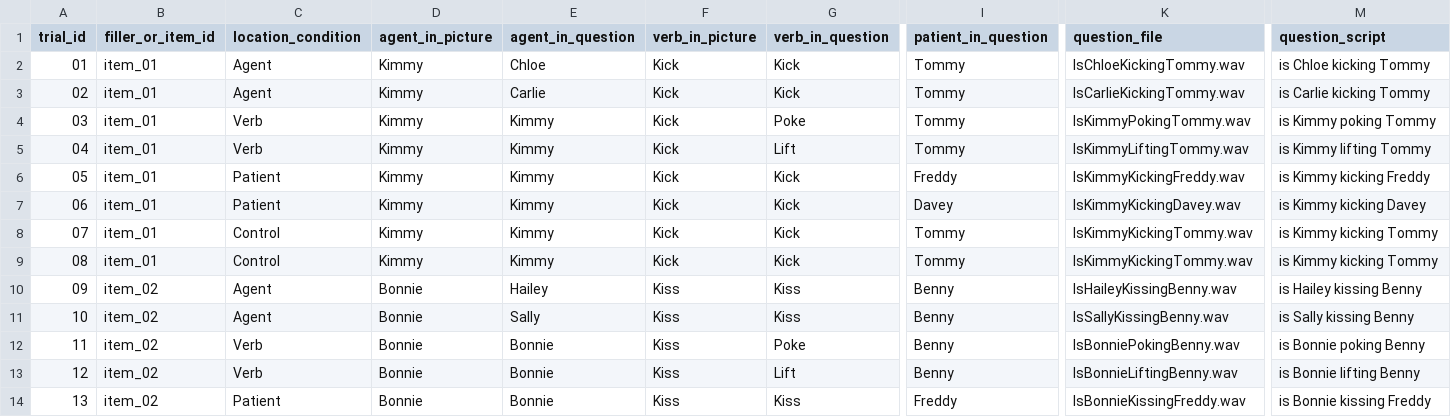
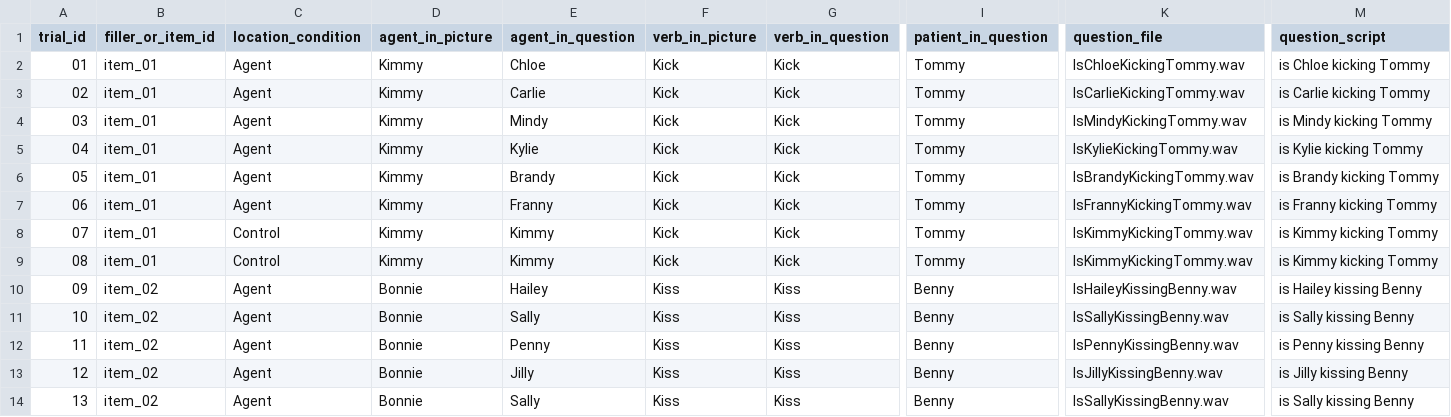
Before and after one commit to Xinzhu-Fang/prosody_study_exp, a CSV file: exp4/tAll_trials_ordered.csv, drawn as a sheet; only a part is shown, gaps mark what is left out; the diff covers the shown part only; the diff names each change by its address in the sheet, - before the commit and + after, or states it on an @@ line.

```diff
--- a/exp4/tAll_trials_ordered.csv
+++ b/exp4/tAll_trials_ordered.csv
-C4:C5 (location_condition): Verb
+C4:C5 (location_condition): Agent
-E4 (agent_in_question): Kimmy
+E4 (agent_in_question): Mindy
-G4 (verb_in_question): Poke
+G4 (verb_in_question): Kick
-K4 (question_file): IsKimmyPokingTommy.wav
+K4 (question_file): IsMindyKickingTommy.wav
-M4 (question_script): is Kimmy poking Tommy
+M4 (question_script): is Mindy kicking Tommy
-E5 (agent_in_question): Kimmy
+E5 (agent_in_question): Kylie
-G5 (verb_in_question): Lift
+G5 (verb_in_question): Kick
-K5 (question_file): IsKimmyLiftingTommy.wav
+K5 (question_file): IsKylieKickingTommy.wav
-M5 (question_script): is Kimmy lifting Tommy
+M5 (question_script): is Kylie kicking Tommy
-C6:C7 (location_condition): Patient
+C6:C7 (location_condition): Agent
-E6 (agent_in_question): Kimmy
+E6 (agent_in_question): Brandy
-I6 (patient_in_question): Freddy
+I6 (patient_in_question): Tommy
-K6 (question_file): IsKimmyKickingFreddy.wav
+K6 (question_file): IsBrandyKickingTommy.wav
-M6 (question_script): is Kimmy kicking Freddy
+M6 (question_script): is Brandy kicking Tommy
-E7 (agent_in_question): Kimmy
+E7 (agent_in_question): Franny
-I7 (patient_in_question): Davey
+I7 (patient_in_question): Tommy
-K7 (question_file): IsKimmyKickingDavey.wav
+K7 (question_file): IsFrannyKickingTommy.wav
-M7 (question_script): is Kimmy kicking Davey
+M7 (question_script): is Franny kicking Tommy
-C12:C13 (location_condition): Verb
+C12:C13 (location_condition): Agent
-E12 (agent_in_question): Bonnie
+E12 (agent_in_question): Penny
-G12 (verb_in_question): Poke
+G12 (verb_in_question): Kiss
-K12 (question_file): IsBonniePokingBenny.wav
+K12 (question_file): IsPennyKissingBenny.wav
-M12 (question_script): is Bonnie poking Benny
+M12 (question_script): is Penny kissing Benny
-E13 (agent_in_question): Bonnie
+E13 (agent_in_question): Jilly
-G13 (verb_in_question): Lift
+G13 (verb_in_question): Kiss
-K13 (question_file): IsBonnieLiftingBenny.wav
+K13 (question_file): IsJillyKissingBenny.wav
-M13 (question_script): is Bonnie lifting Benny
+M13 (question_script): is Jilly kissing Benny
-C14 (location_condition): Patient
+C14 (location_condition): Agent
-E14 (agent_in_question): Bonnie
+E14 (agent_in_question): Sally
-I14 (patient_in_question): Freddy
+I14 (patient_in_question): Benny
-K14 (question_file): IsBonnieKissingFreddy.wav
+K14 (question_file): IsSallyKissingBenny.wav
-M14 (question_script): is Bonnie kissing Freddy
+M14 (question_script): is Sally kissing Benny
```
Also changed, not shown: 163 edited cells elsewhere in this file, exp4/tAll_trials.csv, exp5/tAll_trials.csv, 7 other files.
